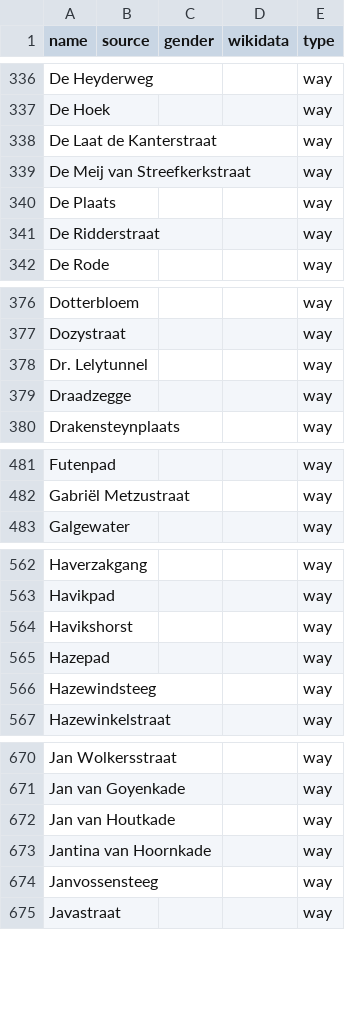
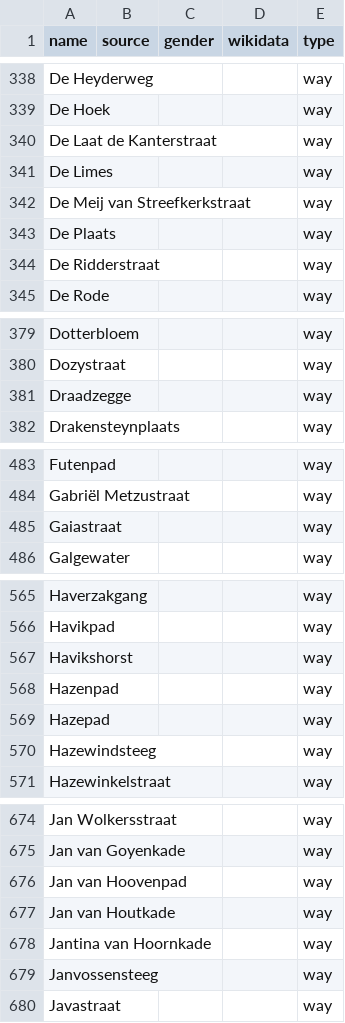
Before and after one commit to EqualStreetNames/equalstreetnames-leiden, a CSV file: data/other.csv, drawn as a sheet; only a part is shown, gaps mark what is left out; removed rows and columns are numbered as before the commit, all else as after; the diff covers the shown part only; the diff names each change by its address in the sheet, - before the commit and + after, or states it on an @@ line.

```diff
--- a/data/other.csv
+++ b/data/other.csv
+row 341: De Limes |  |  |  | way
-row 378: Dr. Lelytunnel |  |  |  | way
+row 485: Gaiastraat |  |  |  | way
+row 568: Hazenpad |  |  |  | way
+row 676: Jan van Hoovenpad |  |  |  | way
```
Also changed, not shown: 14 added rows and 3 removed rows elsewhere in this file, 3 other files.
